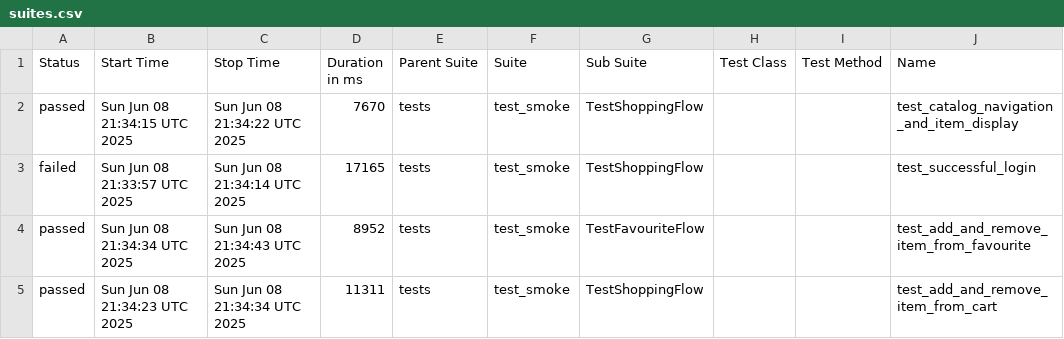
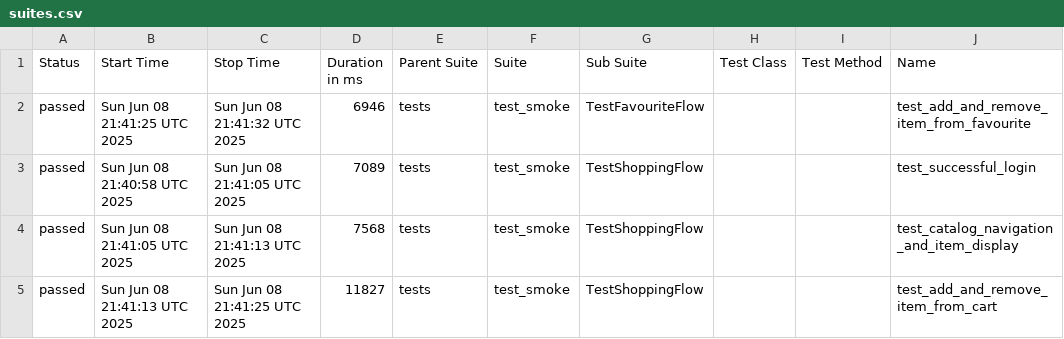
Before and after one commit to Revastein/mega-TAF, a CSV file: data/suites.csv, drawn as a sheet; only a part is shown; the diff names each change by its address in the sheet, - before the commit and + after, or states it on an @@ line.

```diff
--- a/data/suites.csv
+++ b/data/suites.csv
-B2 (Start Time): Sun Jun 08 21:34:15 UTC 2025
+B2 (Start Time): Sun Jun 08 21:41:25 UTC 2025
-C2 (Stop Time): Sun Jun 08 21:34:22 UTC 2025
+C2 (Stop Time): Sun Jun 08 21:41:32 UTC 2025
-D2 (Duration in ms): 7670
+D2 (Duration in ms): 6946
-G2 (Sub Suite): TestShoppingFlow
+G2 (Sub Suite): TestFavouriteFlow
-J2 (Name): test_catalog_navigation_and_item_display
+J2 (Name): test_add_and_remove_item_from_favourite
-A3 (Status): failed
+A3 (Status): passed
-B3 (Start Time): Sun Jun 08 21:33:57 UTC 2025
+B3 (Start Time): Sun Jun 08 21:40:58 UTC 2025
-C3 (Stop Time): Sun Jun 08 21:34:14 UTC 2025
+C3 (Stop Time): Sun Jun 08 21:41:05 UTC 2025
-D3 (Duration in ms): 17165
+D3 (Duration in ms): 7089
-B4 (Start Time): Sun Jun 08 21:34:34 UTC 2025
+B4 (Start Time): Sun Jun 08 21:41:05 UTC 2025
-C4 (Stop Time): Sun Jun 08 21:34:43 UTC 2025
+C4 (Stop Time): Sun Jun 08 21:41:13 UTC 2025
-D4 (Duration in ms): 8952
+D4 (Duration in ms): 7568
-G4 (Sub Suite): TestFavouriteFlow
+G4 (Sub Suite): TestShoppingFlow
-J4 (Name): test_add_and_remove_item_from_favourite
+J4 (Name): test_catalog_navigation_and_item_display
-B5 (Start Time): Sun Jun 08 21:34:23 UTC 2025
+B5 (Start Time): Sun Jun 08 21:41:13 UTC 2025
-C5 (Stop Time): Sun Jun 08 21:34:34 UTC 2025
+C5 (Stop Time): Sun Jun 08 21:41:25 UTC 2025
-D5 (Duration in ms): 11311
+D5 (Duration in ms): 11827
```
Also changed, not shown: 35 other files.
